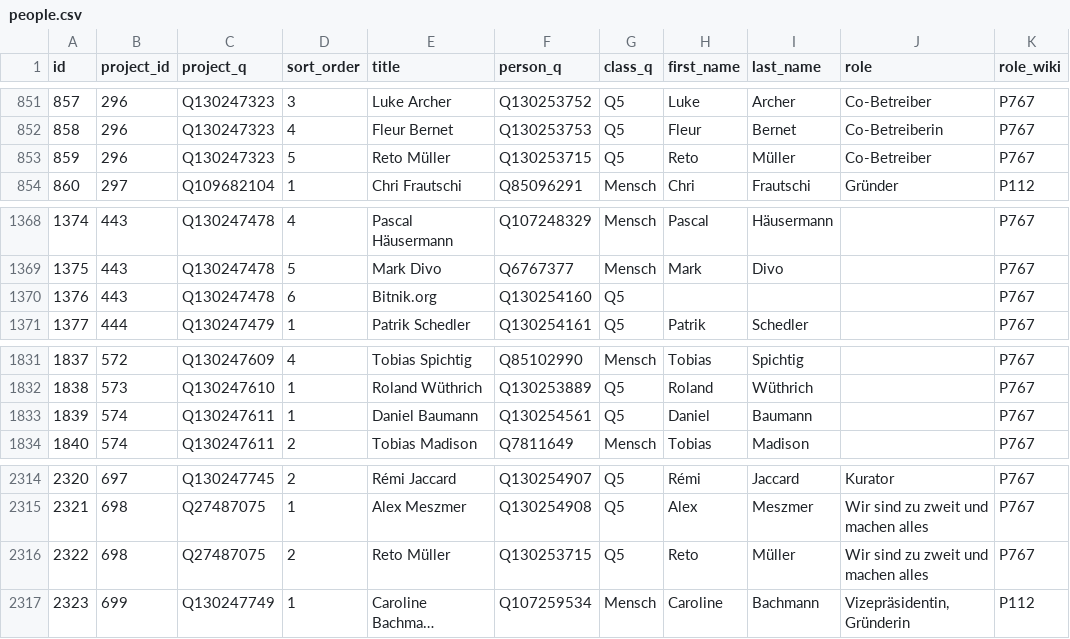
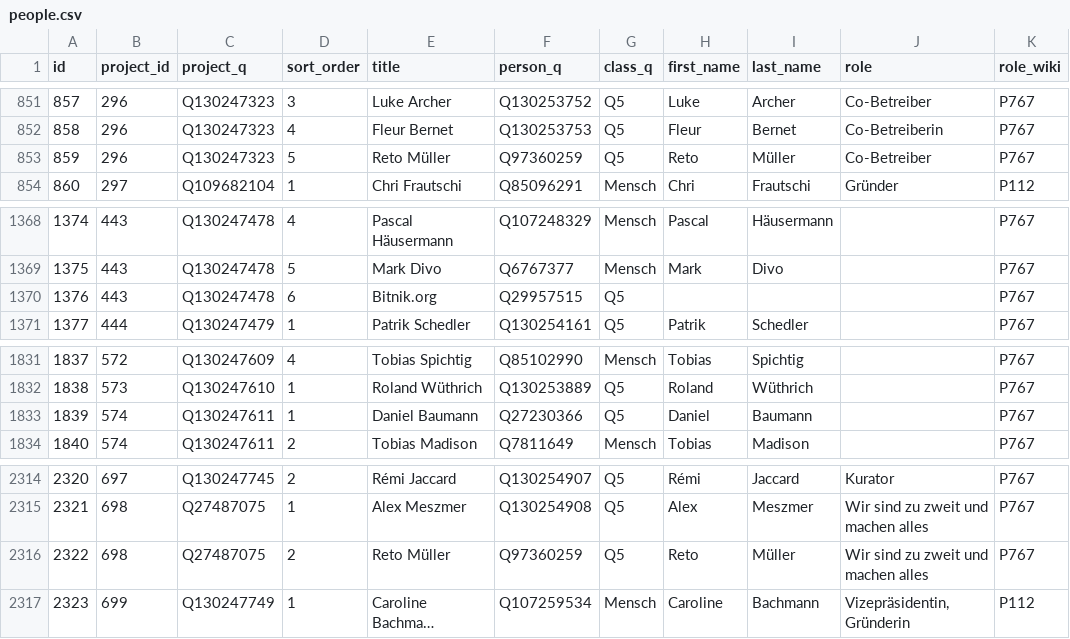
Before and after one commit to birk/swiss-art-initiatives, a CSV file: data/people.csv, drawn as a sheet; only a part is shown, gaps mark what is left out; long unchanged cells end in …; the diff covers the shown part only; the diff names each change by its address in the sheet, - before the commit and + after, or states it on an @@ line.

```diff
--- a/data/people.csv
+++ b/data/people.csv
-F853 (person_q): Q130253715
+F853 (person_q): Q97360259
-F1370 (person_q): Q130254160
+F1370 (person_q): Q29957515
-F1833 (person_q): Q130254561
+F1833 (person_q): Q27230366
-F2316 (person_q): Q130253715
+F2316 (person_q): Q97360259
```
Also changed, not shown: 7 edited cells elsewhere in this file.
